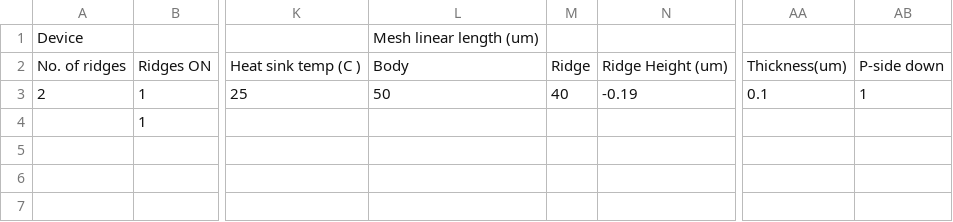
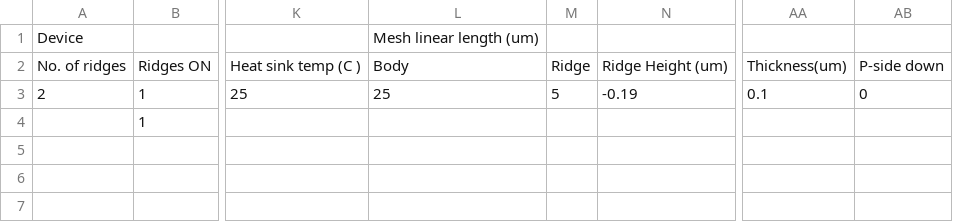
Before and after one commit to PatC00l14/Project-Adams, a CSV file: input_csv.csv, drawn as a sheet; only a part is shown, gaps mark what is left out; the diff names each change by its address in the sheet, - before the commit and + after, or states it on an @@ line.

```diff
--- a/input_csv.csv
+++ b/input_csv.csv
-L3: 50
+L3: 25
-M3: 40
+M3: 5
-AB3: 1
+AB3: 0
```
Also changed, not shown: 5 other files.
